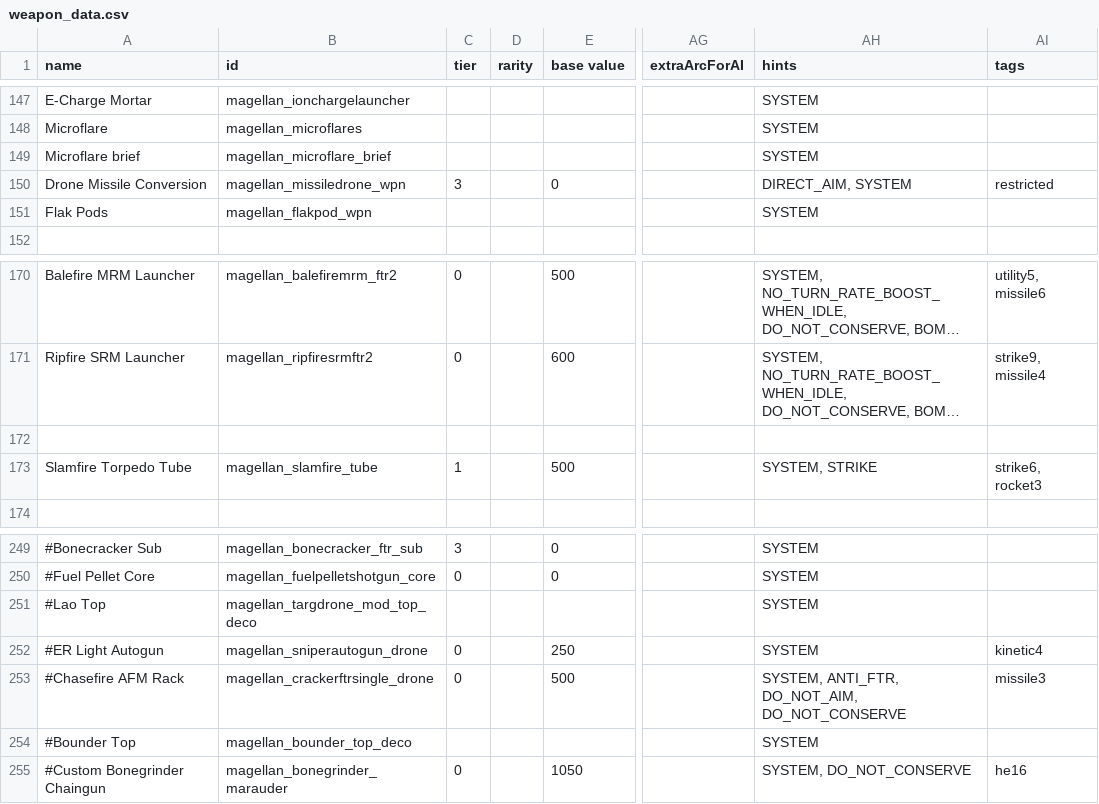
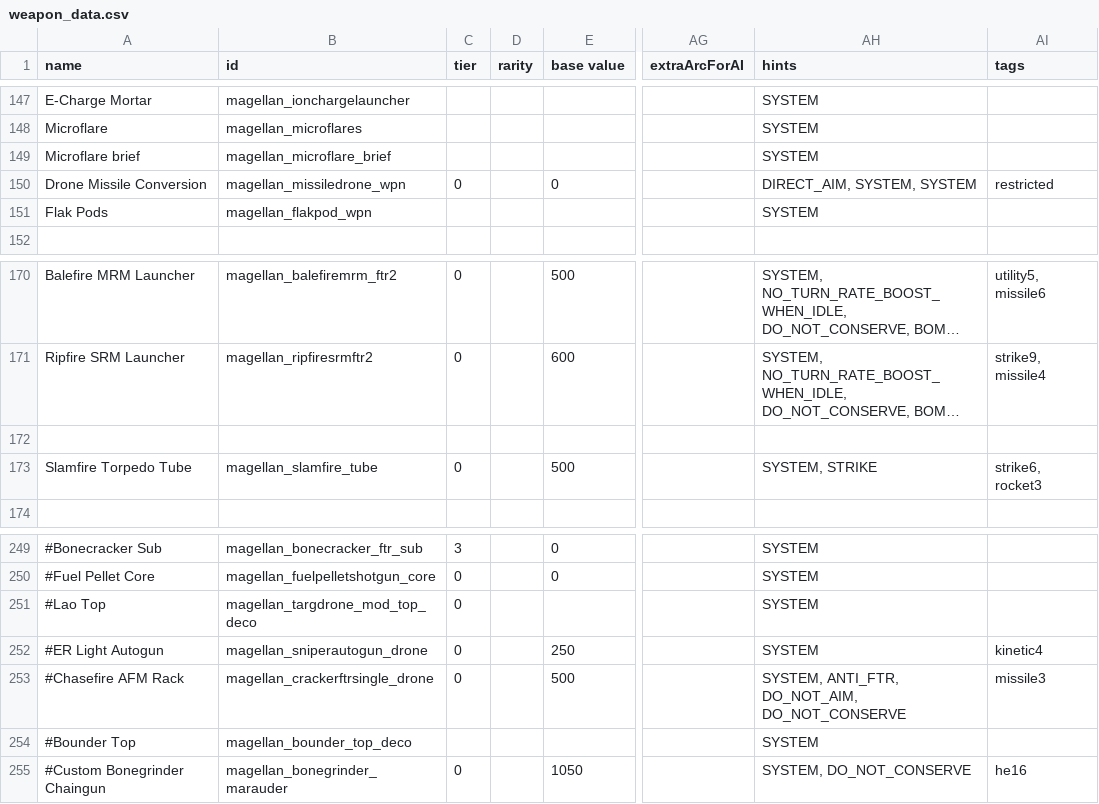
Before and after one commit to starsector-mods/magellan-protectorate-unified, a CSV file: data/weapons/weapon_data.csv, drawn as a sheet; only a part is shown, gaps mark what is left out; long unchanged cells end in …; the diff covers the shown part only; the diff names each change by its address in the sheet, - before the commit and + after, or states it on an @@ line.

Commit message:
Hide built-in, fighter, and drone weapons from the refit screen by appending SYSTEM hint and setting tier to 0

```diff
--- a/data/weapons/weapon_data.csv
+++ b/data/weapons/weapon_data.csv
-C150 (tier): 3
+C150 (tier): 0
-AH150 (hints): DIRECT_AIM, SYSTEM
+AH150 (hints): DIRECT_AIM, SYSTEM, SYSTEM
-C173 (tier): 1
+C173 (tier): 0
-C251 (tier): (empty)
+C251 (tier): 0
```
Also changed, not shown: 42 edited cells elsewhere in this file.
